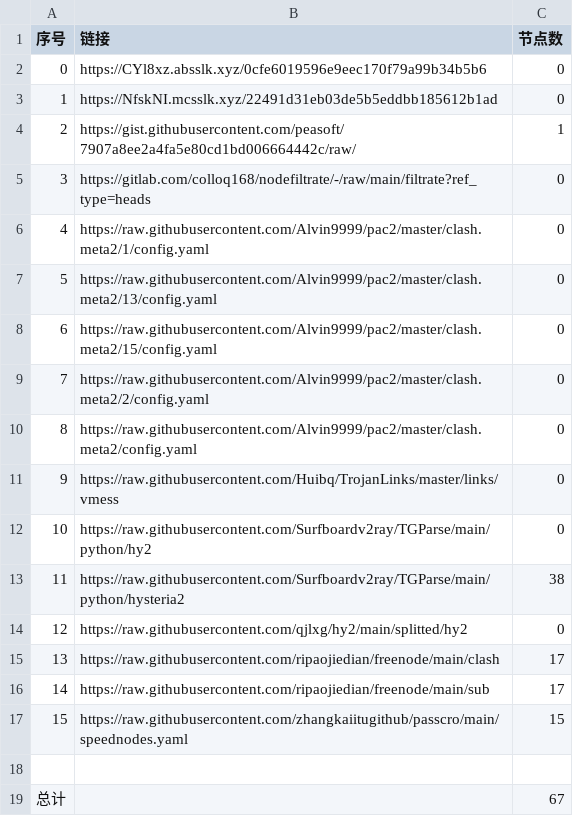
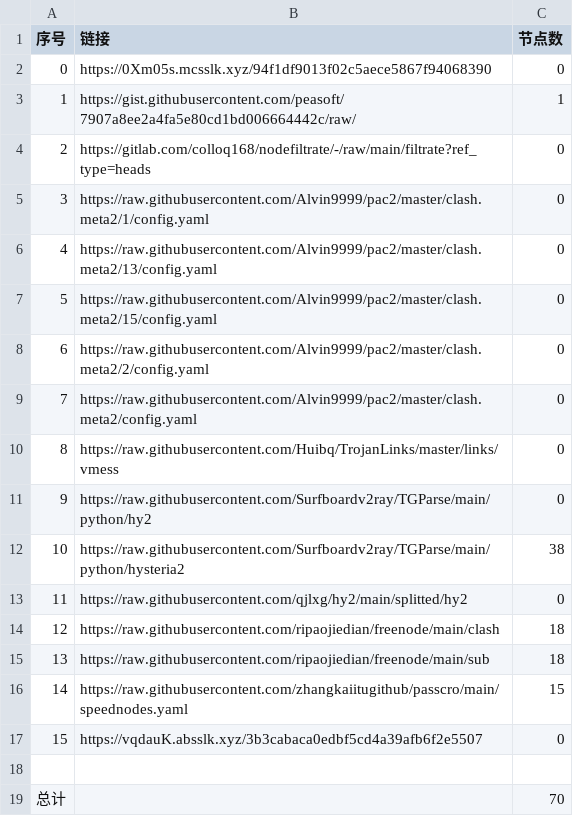
Before and after one commit to x698/NoMoreWalls, a CSV file: list_result.csv, drawn as a sheet; removed rows and columns are numbered as before the commit, all else as after; the diff names each change by its address in the sheet, - before the commit and + after, or states it on an @@ line.

```diff
--- a/list_result.csv
+++ b/list_result.csv
-B2 (链接): https://CYl8xz.absslk.xyz/0cfe6019596e9eec170f79a99b34b5b6
+B2 (链接): https://0Xm05s.mcsslk.xyz/94f1df9013f02c5aece5867f94068390
-row 3: 1 | https://NfskNI.mcsslk.xyz/22491d31eb03de5b5eddbb185612b1ad | 0
@@ column A (序号) renumbered between rows 3 and 16 @@
-C14:C15 (节点数): 17
+C14:C15 (节点数): 18
+row 17: 15 | https://vqdauK.absslk.xyz/3b3cabaca0edbf5cd4a39afb6f2e5507 | 0
-C19 (节点数): 67
+C19 (节点数): 70
```
Also changed, not shown: 19 other files.
